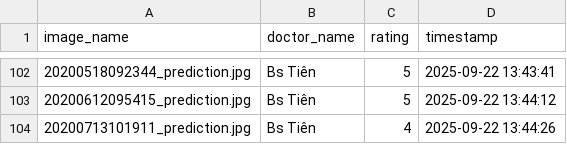
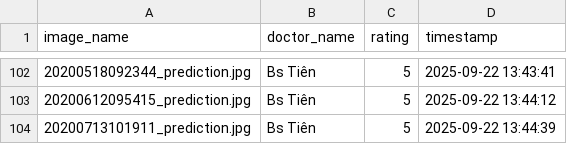
Before and after one commit to hoangphuct97/RT-DETR, a CSV file: ratings/image_ratings_20250922.csv, drawn as a sheet; only a part is shown, gaps mark what is left out.

Commit message:
Update ratings - 2025-09-22 13:44:39

```diff
--- a/ratings/image_ratings_20250922.csv
+++ b/ratings/image_ratings_20250922.csv
@@ -103,2 +103,2 @@ image_name,doctor_name,rating,timestamp
 20200612095415_prediction.jpg,Bs Tiên,5,2025-09-22 13:44:12
-20200713101911_prediction.jpg,Bs Tiên,4,2025-09-22 13:44:26
+20200713101911_prediction.jpg,Bs Tiên,5,2025-09-22 13:44:39
```
